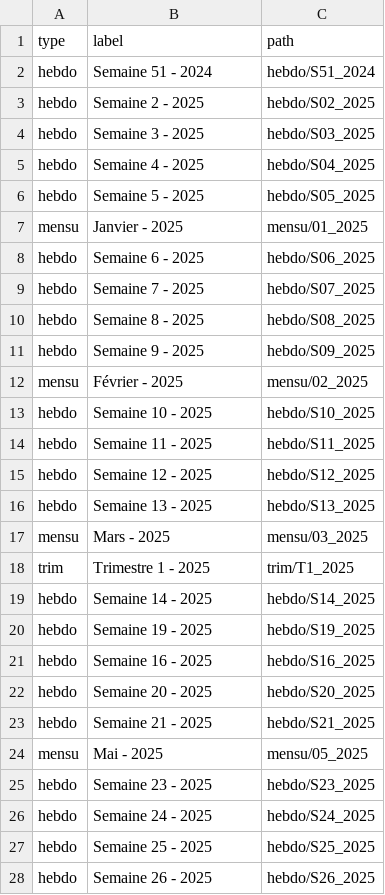
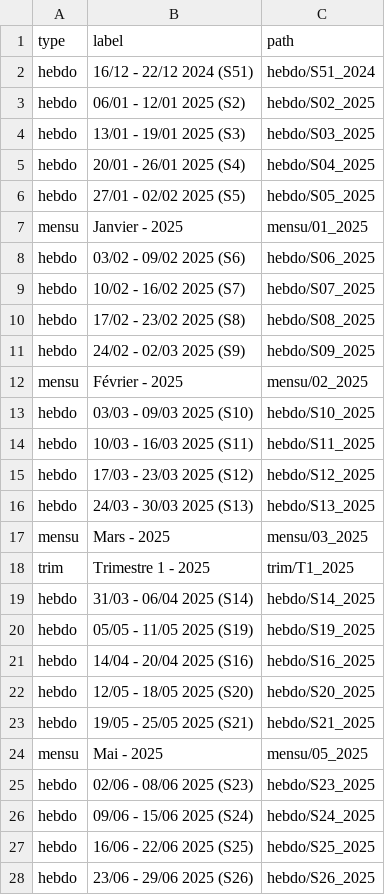
Before and after one commit to fraetech/fraetech.github.io, a CSV file: files/history.csv, drawn as a sheet; only a part is shown; the diff covers the shown part only.

Commit message:
Update history CSV
Issue #1

```diff
--- a/files/history.csv
+++ b/files/history.csv
@@ -1,28 +1,28 @@
 type,label,path
-hebdo,Semaine 51 - 2024,hebdo/S51_2024
-hebdo,Semaine 2 - 2025,hebdo/S02_2025
-hebdo,Semaine 3 - 2025,hebdo/S03_2025
-hebdo,Semaine 4 - 2025,hebdo/S04_2025
-hebdo,Semaine 5 - 2025,hebdo/S05_2025
+hebdo,16/12 - 22/12 2024 (S51),hebdo/S51_2024
+hebdo,06/01 - 12/01 2025 (S2),hebdo/S02_2025
+hebdo,13/01 - 19/01 2025 (S3),hebdo/S03_2025
+hebdo,20/01 - 26/01 2025 (S4),hebdo/S04_2025
+hebdo,27/01 - 02/02 2025 (S5),hebdo/S05_2025
 mensu,Janvier - 2025,mensu/01_2025
-hebdo,Semaine 6 - 2025,hebdo/S06_2025
-hebdo,Semaine 7 - 2025,hebdo/S07_2025
-hebdo,Semaine 8 - 2025,hebdo/S08_2025
-hebdo,Semaine 9 - 2025,hebdo/S09_2025
+hebdo,03/02 - 09/02 2025 (S6),hebdo/S06_2025
+hebdo,10/02 - 16/02 2025 (S7),hebdo/S07_2025
+hebdo,17/02 - 23/02 2025 (S8),hebdo/S08_2025
+hebdo,24/02 - 02/03 2025 (S9),hebdo/S09_2025
 mensu,Février - 2025,mensu/02_2025
-hebdo,Semaine 10 - 2025,hebdo/S10_2025
-hebdo,Semaine 11 - 2025,hebdo/S11_2025
-hebdo,Semaine 12 - 2025,hebdo/S12_2025
-hebdo,Semaine 13 - 2025,hebdo/S13_2025
+hebdo,03/03 - 09/03 2025 (S10),hebdo/S10_2025
+hebdo,10/03 - 16/03 2025 (S11),hebdo/S11_2025
+hebdo,17/03 - 23/03 2025 (S12),hebdo/S12_2025
+hebdo,24/03 - 30/03 2025 (S13),hebdo/S13_2025
 mensu,Mars - 2025,mensu/03_2025
 trim,Trimestre 1 - 2025,trim/T1_2025
-hebdo,Semaine 14 - 2025,hebdo/S14_2025
-hebdo,Semaine 19 - 2025,hebdo/S19_2025
-hebdo,Semaine 16 - 2025,hebdo/S16_2025
-hebdo,Semaine 20 - 2025,hebdo/S20_2025
-hebdo,Semaine 21 - 2025,hebdo/S21_2025
+hebdo,31/03 - 06/04 2025 (S14),hebdo/S14_2025
+hebdo,05/05 - 11/05 2025 (S19),hebdo/S19_2025
+hebdo,14/04 - 20/04 2025 (S16),hebdo/S16_2025
+hebdo,12/05 - 18/05 2025 (S20),hebdo/S20_2025
+hebdo,19/05 - 25/05 2025 (S21),hebdo/S21_2025
 mensu,Mai - 2025,mensu/05_2025
-hebdo,Semaine 23 - 2025,hebdo/S23_2025
-hebdo,Semaine 24 - 2025,hebdo/S24_2025
-hebdo,Semaine 25 - 2025,hebdo/S25_2025
-hebdo,Semaine 26 - 2025,hebdo/S26_2025
+hebdo,02/06 - 08/06 2025 (S23),hebdo/S23_2025
+hebdo,09/06 - 15/06 2025 (S24),hebdo/S24_2025
+hebdo,16/06 - 22/06 2025 (S25),hebdo/S25_2025
+hebdo,23/06 - 29/06 2025 (S26),hebdo/S26_2025
```
Also changed, not shown: 25 edited cells elsewhere in this file.
